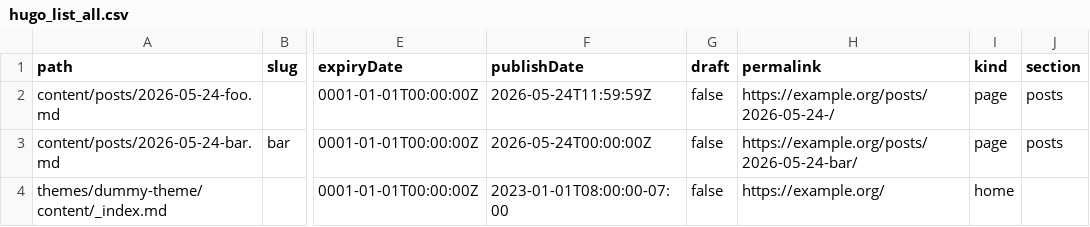
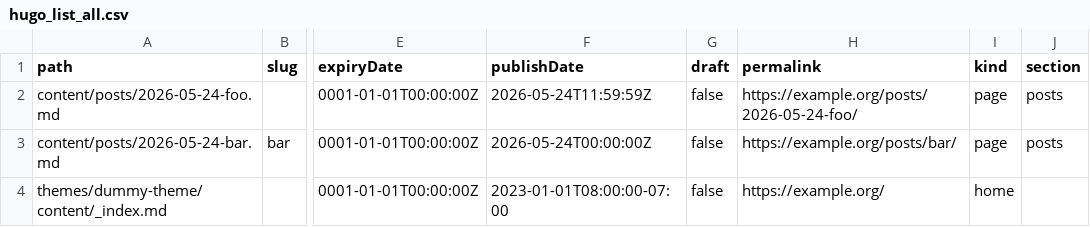
Before and after one commit to maxkapur/hugo-date-slug-repro, a CSV file: hugo_list_all.csv, drawn as a sheet; only a part is shown, gaps mark what is left out; the diff names each change by its address in the sheet, - before the commit and + after, or states it on an @@ line.

Commit message:
Remove custom permalink
Not germane to the bug

```diff
--- a/hugo_list_all.csv
+++ b/hugo_list_all.csv
-H2 (permalink): https://example.org/posts/2026-05-24-/
+H2 (permalink): https://example.org/posts/2026-05-24-foo/
-H3 (permalink): https://example.org/posts/2026-05-24-bar/
+H3 (permalink): https://example.org/posts/bar/
```
Also changed, not shown: 1 other file.
